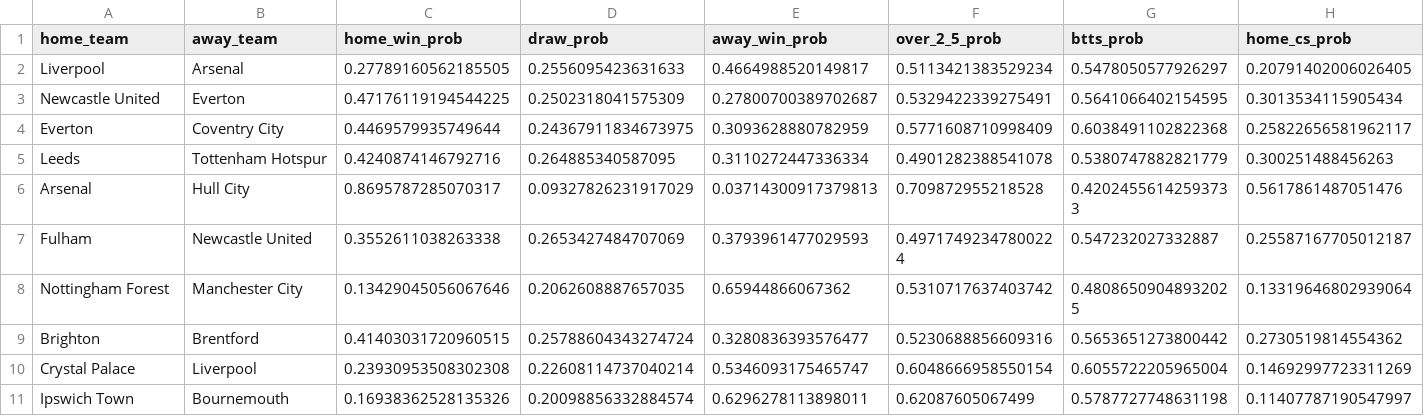
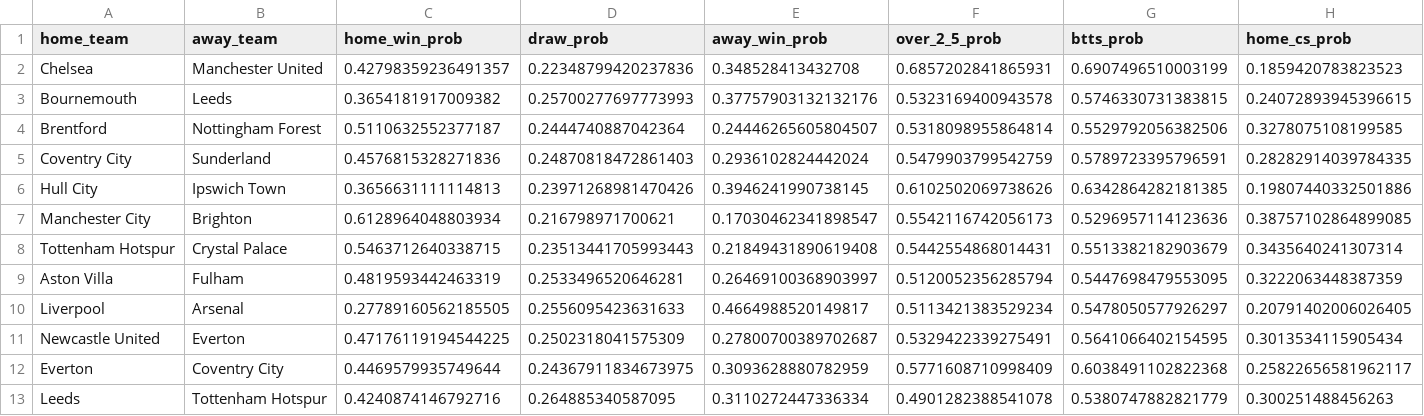
Before and after one commit to jackmaher08/FiveStat, a CSV file: data/tables/fixture_probabilities.csv, drawn as a sheet; only a part is shown; the shorter side is filled out with more unchanged rows; rows hold the shown columns only; the diff names each change by its address in the sheet, - before the commit and + after, or states it on an @@ line.

```diff
--- a/data/tables/fixture_probabilities.csv
+++ b/data/tables/fixture_probabilities.csv
+row 2: Chelsea | Manchester United | 0.42798359236491357 | 0.22348799420237836 | 0.348528413432708 | 0.6857202841865931 | 0.6907496510003199 | 0.1859420783823523
+row 3: Bournemouth | Leeds | 0.3654181917009382 | 0.25700277697773993 | 0.37757903132132176 | 0.5323169400943578 | 0.5746330731383815 | 0.24072893945396615
+row 4: Brentford | Nottingham Forest | 0.5110632552377187 | 0.2444740887042364 | 0.24446265605804507 | 0.5318098955864814 | 0.5529792056382506 | 0.3278075108199585
+row 5: Coventry City | Sunderland | 0.4576815328271836 | 0.24870818472861403 | 0.2936102824442024 | 0.5479903799542759 | 0.5789723395796591 | 0.28282914039784335
+row 6: Hull City | Ipswich Town | 0.3656631111114813 | 0.23971268981470426 | 0.3946241990738145 | 0.6102502069738626 | 0.6342864282181385 | 0.19807440332501886
+row 7: Manchester City | Brighton | 0.6128964048803934 | 0.216798971700621 | 0.17030462341898547 | 0.5542116742056173 | 0.5296957114123636 | 0.38757102864899085
+row 8: Tottenham Hotspur | Crystal Palace | 0.5463712640338715 | 0.23513441705993443 | 0.21849431890619408 | 0.5442554868014431 | 0.5513382182903679 | 0.3435640241307314
+row 9: Aston Villa | Fulham | 0.4819593442463319 | 0.2533496520646281 | 0.26469100368903997 | 0.5120052356285794 | 0.5447698479553095 | 0.3222063448387359
```
Also changed, not shown: data/exports/fpl/captaincy_rankings.csv, data/exports/fpl/player_fixture_projections.csv, 27 other files.
